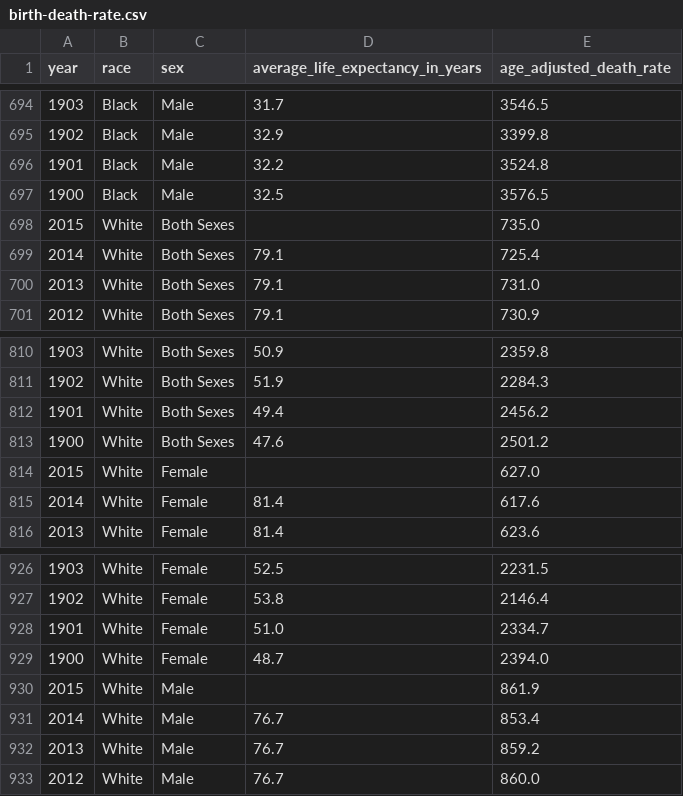
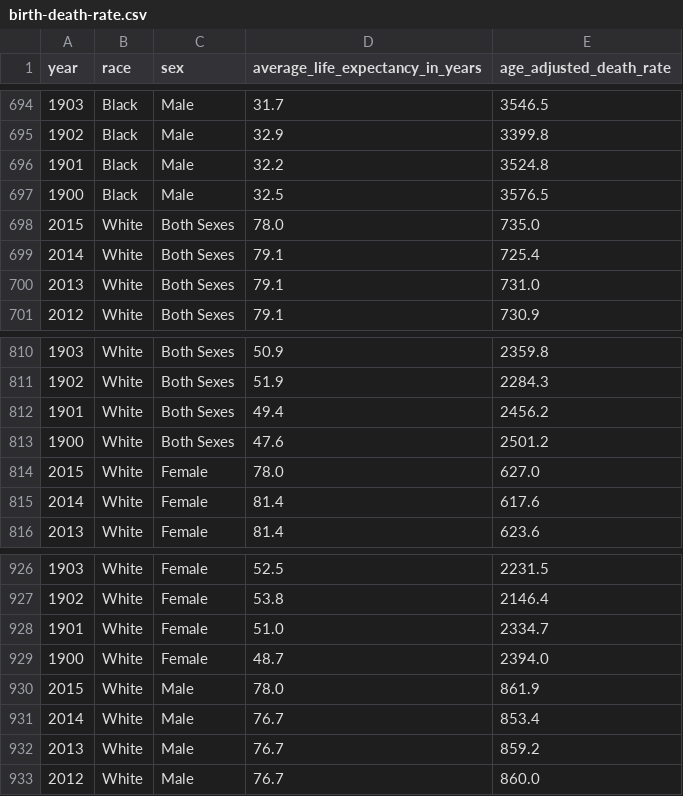
Before and after one commit to genoth/chartable, a CSV file: db/birth-death-rate.csv, drawn as a sheet; only a part is shown, gaps mark what is left out; the diff covers the shown part only.

```diff
--- a/db/birth-death-rate.csv
+++ b/db/birth-death-rate.csv
@@ -697,3 +697,3 @@ year,race,sex,average_life_expectancy_in_years,age_adjusted_death_rate
 1900,Black,Male,32.5,3576.5
-2015,White,Both Sexes,,735.0
+2015,White,Both Sexes,78.0,735.0
 2014,White,Both Sexes,79.1,725.4
@@ -813,3 +813,3 @@ year,race,sex,average_life_expectancy_in_years,age_adjusted_death_rate
 1900,White,Both Sexes,47.6,2501.2
-2015,White,Female,,627.0
+2015,White,Female,78.0,627.0
 2014,White,Female,81.4,617.6
@@ -929,3 +929,3 @@ year,race,sex,average_life_expectancy_in_years,age_adjusted_death_rate
 1900,White,Female,48.7,2394.0
-2015,White,Male,,861.9
+2015,White,Male,78.0,861.9
 2014,White,Male,76.7,853.4
```
Also changed, not shown: 5 edited cells elsewhere in this file, 5 other files.
